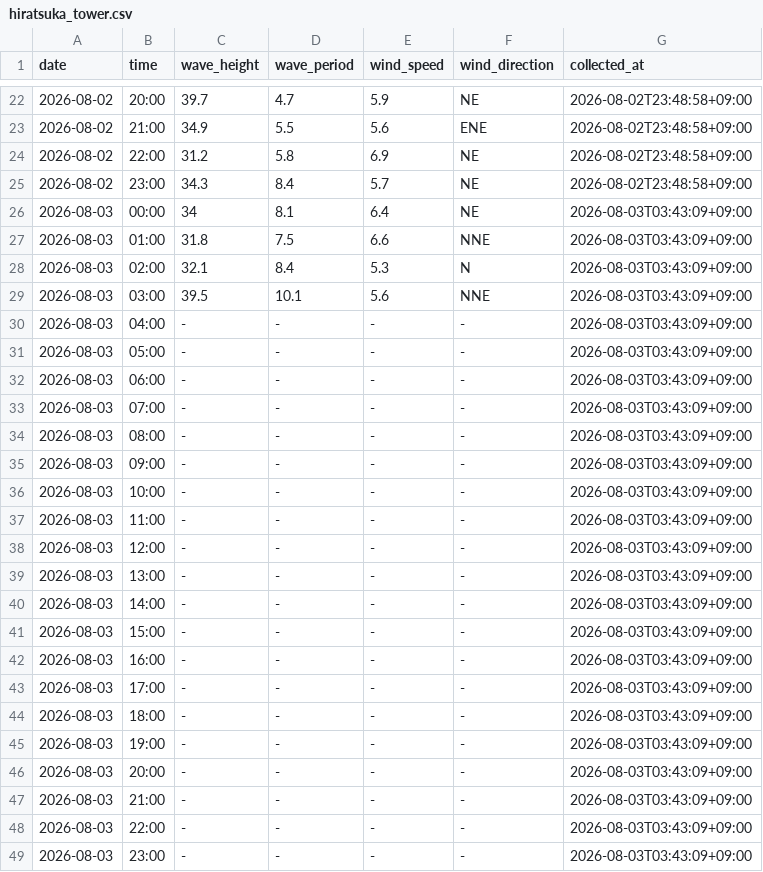
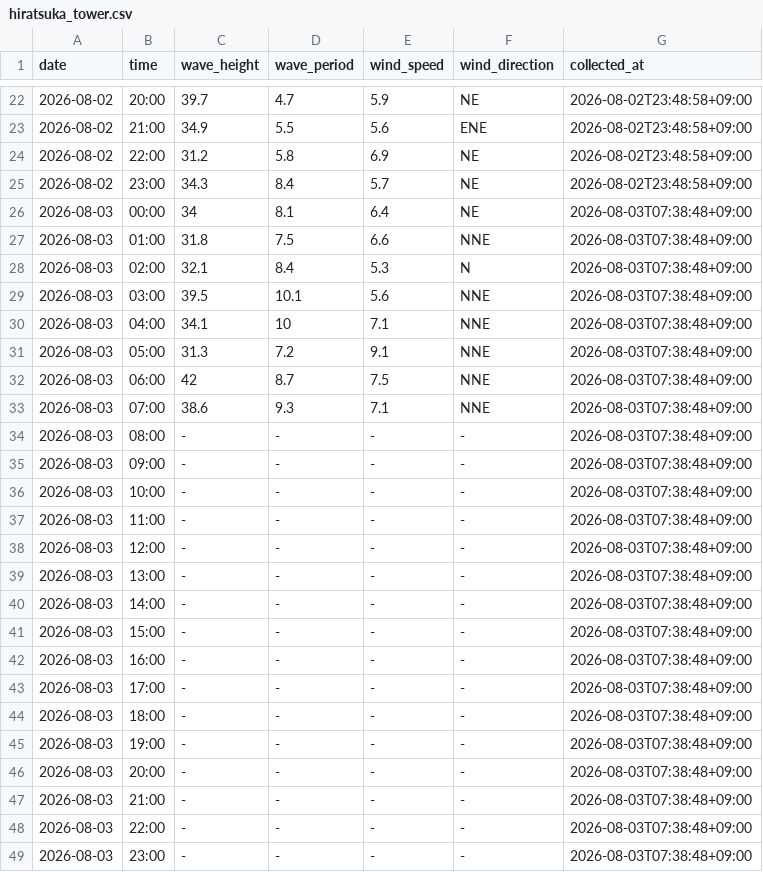
Before and after one commit to Togawa55/hiratsuka-tower-data, a CSV file: data/hiratsuka_tower.csv, drawn as a sheet; only a part is shown, gaps mark what is left out.

```diff
--- a/data/hiratsuka_tower.csv
+++ b/data/hiratsuka_tower.csv
@@ -25,25 +25,25 @@
 2026-08-02,23:00,34.3,8.4,5.7,NE,2026-08-02T23:48:58+09:00
-2026-08-03,00:00,34,8.1,6.4,NE,2026-08-03T03:43:09+09:00
-2026-08-03,01:00,31.8,7.5,6.6,NNE,2026-08-03T03:43:09+09:00
-2026-08-03,02:00,32.1,8.4,5.3,N,2026-08-03T03:43:09+09:00
-2026-08-03,03:00,39.5,10.1,5.6,NNE,2026-08-03T03:43:09+09:00
-2026-08-03,04:00,-,-,-,-,2026-08-03T03:43:09+09:00
-2026-08-03,05:00,-,-,-,-,2026-08-03T03:43:09+09:00
-2026-08-03,06:00,-,-,-,-,2026-08-03T03:43:09+09:00
-2026-08-03,07:00,-,-,-,-,2026-08-03T03:43:09+09:00
-2026-08-03,08:00,-,-,-,-,2026-08-03T03:43:09+09:00
-2026-08-03,09:00,-,-,-,-,2026-08-03T03:43:09+09:00
-2026-08-03,10:00,-,-,-,-,2026-08-03T03:43:09+09:00
-2026-08-03,11:00,-,-,-,-,2026-08-03T03:43:09+09:00
-2026-08-03,12:00,-,-,-,-,2026-08-03T03:43:09+09:00
-2026-08-03,13:00,-,-,-,-,2026-08-03T03:43:09+09:00
-2026-08-03,14:00,-,-,-,-,2026-08-03T03:43:09+09:00
-2026-08-03,15:00,-,-,-,-,2026-08-03T03:43:09+09:00
-2026-08-03,16:00,-,-,-,-,2026-08-03T03:43:09+09:00
-2026-08-03,17:00,-,-,-,-,2026-08-03T03:43:09+09:00
-2026-08-03,18:00,-,-,-,-,2026-08-03T03:43:09+09:00
-2026-08-03,19:00,-,-,-,-,2026-08-03T03:43:09+09:00
-2026-08-03,20:00,-,-,-,-,2026-08-03T03:43:09+09:00
-2026-08-03,21:00,-,-,-,-,2026-08-03T03:43:09+09:00
-2026-08-03,22:00,-,-,-,-,2026-08-03T03:43:09+09:00
-2026-08-03,23:00,-,-,-,-,2026-08-03T03:43:09+09:00
+2026-08-03,00:00,34,8.1,6.4,NE,2026-08-03T07:38:48+09:00
+2026-08-03,01:00,31.8,7.5,6.6,NNE,2026-08-03T07:38:48+09:00
+2026-08-03,02:00,32.1,8.4,5.3,N,2026-08-03T07:38:48+09:00
+2026-08-03,03:00,39.5,10.1,5.6,NNE,2026-08-03T07:38:48+09:00
+2026-08-03,04:00,34.1,10,7.1,NNE,2026-08-03T07:38:48+09:00
+2026-08-03,05:00,31.3,7.2,9.1,NNE,2026-08-03T07:38:48+09:00
+2026-08-03,06:00,42,8.7,7.5,NNE,2026-08-03T07:38:48+09:00
+2026-08-03,07:00,38.6,9.3,7.1,NNE,2026-08-03T07:38:48+09:00
+2026-08-03,08:00,-,-,-,-,2026-08-03T07:38:48+09:00
+2026-08-03,09:00,-,-,-,-,2026-08-03T07:38:48+09:00
+2026-08-03,10:00,-,-,-,-,2026-08-03T07:38:48+09:00
+2026-08-03,11:00,-,-,-,-,2026-08-03T07:38:48+09:00
+2026-08-03,12:00,-,-,-,-,2026-08-03T07:38:48+09:00
+2026-08-03,13:00,-,-,-,-,2026-08-03T07:38:48+09:00
+2026-08-03,14:00,-,-,-,-,2026-08-03T07:38:48+09:00
+2026-08-03,15:00,-,-,-,-,2026-08-03T07:38:48+09:00
+2026-08-03,16:00,-,-,-,-,2026-08-03T07:38:48+09:00
+2026-08-03,17:00,-,-,-,-,2026-08-03T07:38:48+09:00
+2026-08-03,18:00,-,-,-,-,2026-08-03T07:38:48+09:00
+2026-08-03,19:00,-,-,-,-,2026-08-03T07:38:48+09:00
+2026-08-03,20:00,-,-,-,-,2026-08-03T07:38:48+09:00
+2026-08-03,21:00,-,-,-,-,2026-08-03T07:38:48+09:00
+2026-08-03,22:00,-,-,-,-,2026-08-03T07:38:48+09:00
+2026-08-03,23:00,-,-,-,-,2026-08-03T07:38:48+09:00
```
Also changed, not shown: 2 other files.
